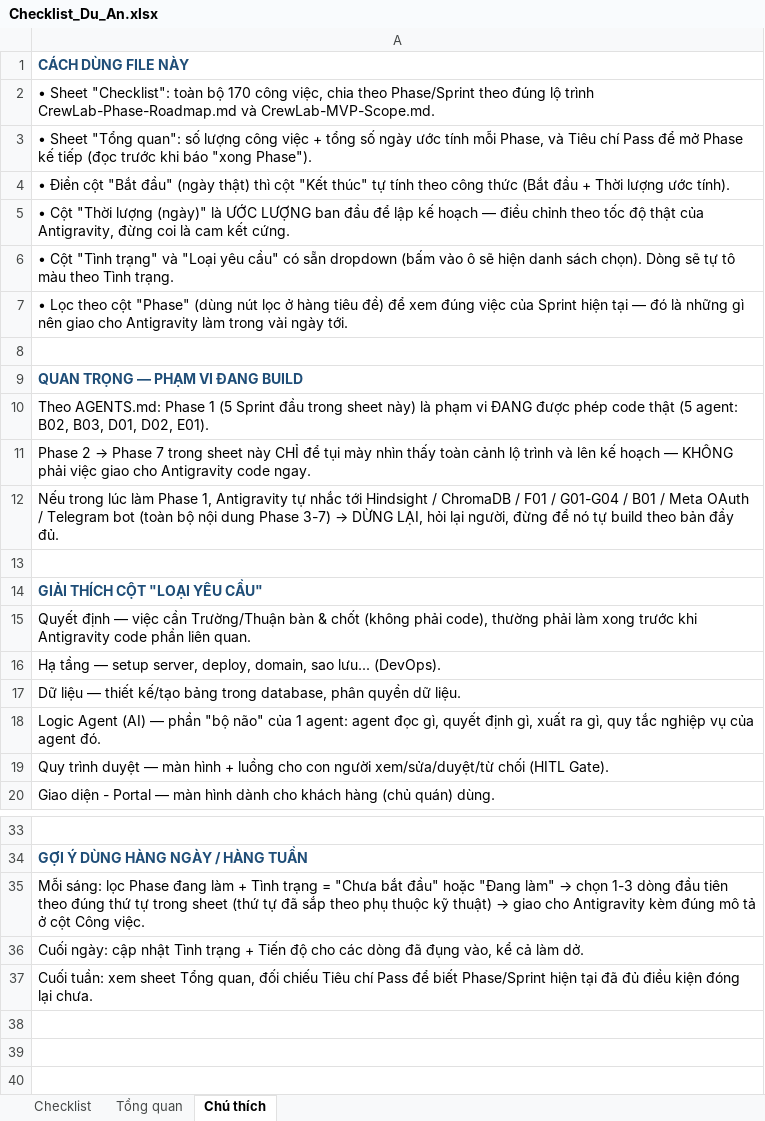
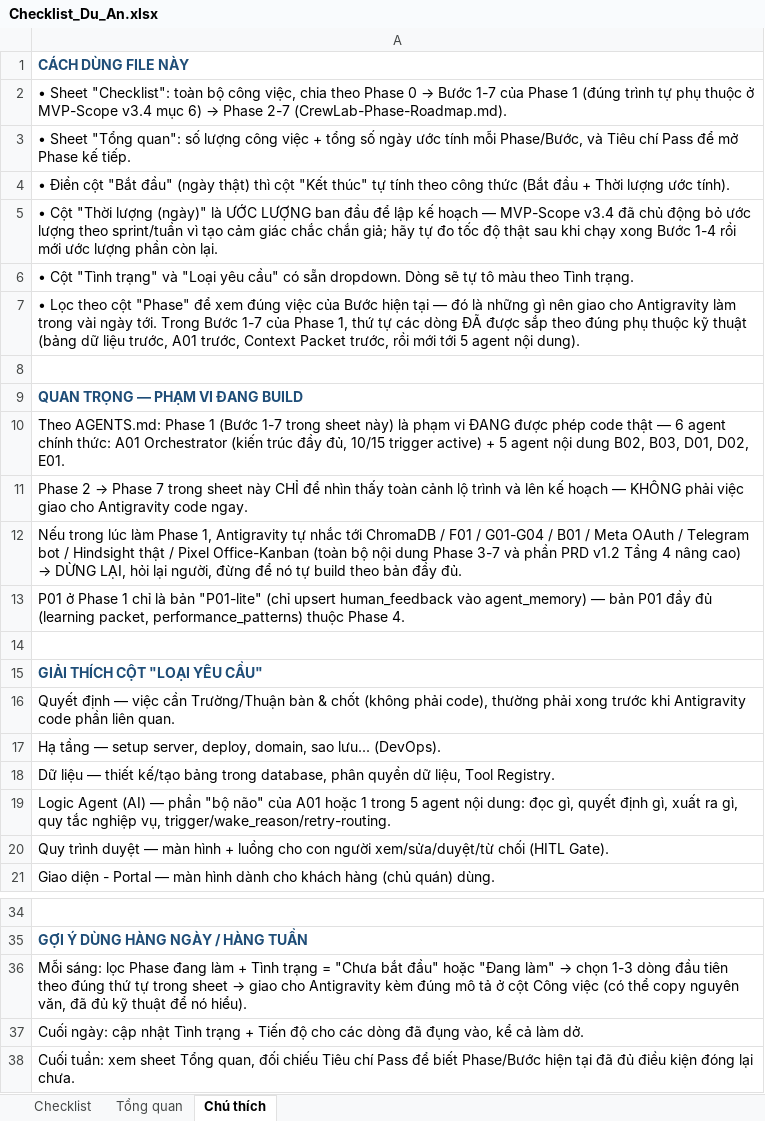
Before and after one commit to vuducthuan2103-lgtm/CrewLab, an Excel workbook: docs/prd/Checklist_Du_An.xlsx, sheet Chú thích, drawn as a sheet; only a part is shown, gaps mark what is left out; values as stored, in another font and other column widths than the file's, no borders; addresses are those after the commit; the diff names each change by its address in the sheet, - before the commit and + after, or states it on an @@ line.

Commit message:
feat(a01): implement orchestrator mvp and dynamic scheduler

```diff
--- a/docs/prd/Checklist_Du_An.xlsx (sheet Chú thích)
+++ b/docs/prd/Checklist_Du_An.xlsx (sheet Chú thích)
@@ A2: …toàn bộ 170 công việc, chia theo Phase/Sprint theo đúng lộ trình CrewLab-Phase-Roadmap.md và CrewLab-MVP-Scope.md. → …toàn bộ công việc, chia theo Phase 0 → Bước 1-7 của Phase 1 (đúng trình tự phụ thuộc ở MVP-Scope v3.4 mục 6) → Phase 2-7 (CrewLab-Phase-Roadmap.md). @@
-A3: …tính mỗi Phase, và Tiêu chí Pass để mở Phase kế tiếp (đọc trước khi báo "xong Phase").
+A3: …tính mỗi Phase/Bước, và Tiêu chí Pass để mở Phase kế tiếp.
-A5: …hoạch — điều chỉnh theo tốc độ thật của Antigravity, đừng coi là cam kết cứng.
+A5: …hoạch — MVP-Scope v3.4 đã chủ động bỏ ước lượng theo sprint/tuần vì tạo cảm giác chắc chắn giả; hãy tự đo tốc độ thật sau khi chạy xong Bước 1-4 rồi mới ước lượng phần còn lại.
-A6: …có sẵn dropdown (bấm vào ô sẽ hiện danh sách chọn). Dòng sẽ…
+A6: …có sẵn dropdown. Dòng sẽ…
-A7: …cột "Phase" (dùng nút lọc ở hàng tiêu đề) để xem đúng việc của Sprint hiện tại — đó là những gì nên giao cho Antigravity làm trong vài ngày tới.
+A7: …cột "Phase" để xem đúng việc của Bước hiện tại — đó là những gì nên giao cho Antigravity làm trong vài ngày tới. Trong Bước 1-7 của Phase 1, thứ tự các dòng ĐÃ được sắp theo đúng phụ thuộc kỹ thuật (bảng dữ liệu trước, A01 trước, Context Packet trước, rồi mới tới 5 agent nội dung).
-A10: …Phase 1 (5 Sprint đầu trong sheet này) là phạm vi ĐANG được phép code thật (5 agent: B02, B03, D01, D02, E01).
+A10: …Phase 1 (Bước 1-7 trong sheet này) là phạm vi ĐANG được phép code thật — 6 agent chính thức: A01 Orchestrator (kiến trúc đầy đủ, 10/15 trigger active) + 5 agent nội dung B02, B03, D01, D02, E01.
-A11: …CHỈ để tụi mày nhìn thấy…
+A11: …CHỈ để nhìn thấy…
@@ A12: …nhắc tới Hindsight / ChromaDB / F01 / G01-G04 / B01 / Meta OAuth / Telegram bot (toàn bộ nội dung Phase 3-7) → DỪNG… → …nhắc tới ChromaDB / F01 / G01-G04 / B01 / Meta OAuth / Telegram bot / Hindsight thật / Pixel Office-Kanban (toàn bộ nội dung Phase 3-7 và phần PRD v1.2 Tầng 4 nâng cao) → DỪNG… @@
+row 13: P01 ở Phase 1 chỉ là bản "P01-lite" (chỉ upsert human_feedback vào agent_memory) — bản P01 đầy đủ (learning packet, performance_patterns) thuộc Phase 4.
-A16: …thường phải làm xong trước…
+A16: …thường phải xong trước…
-A18: …quyền dữ liệu.
+A18: …quyền dữ liệu, Tool Registry.
-A19: …não" của 1 agent: agent đọc gì, quyết định gì, xuất ra gì, quy tắc nghiệp vụ của agent đó.
+A19: …não" của A01 hoặc 1 trong 5 agent nội dung: đọc gì, quyết định gì, xuất ra gì, quy tắc nghiệp vụ, trigger/wake_reason/retry-routing.
@@ A36: …trong sheet (thứ tự đã sắp theo phụ thuộc kỹ thuật) → giao cho Antigravity kèm đúng mô tả ở cột Công việc. → …trong sheet → giao cho Antigravity kèm đúng mô tả ở cột Công việc (có thể copy nguyên văn, đã đủ kỹ thuật để nó hiểu). @@
-A38: …để biết Phase/Sprint hiện tại…
+A38: …để biết Phase/Bước hiện tại…
```
Also changed, not shown: sheet Checklist, sheet Tổng quan, charts or pictures, 15 other files.
